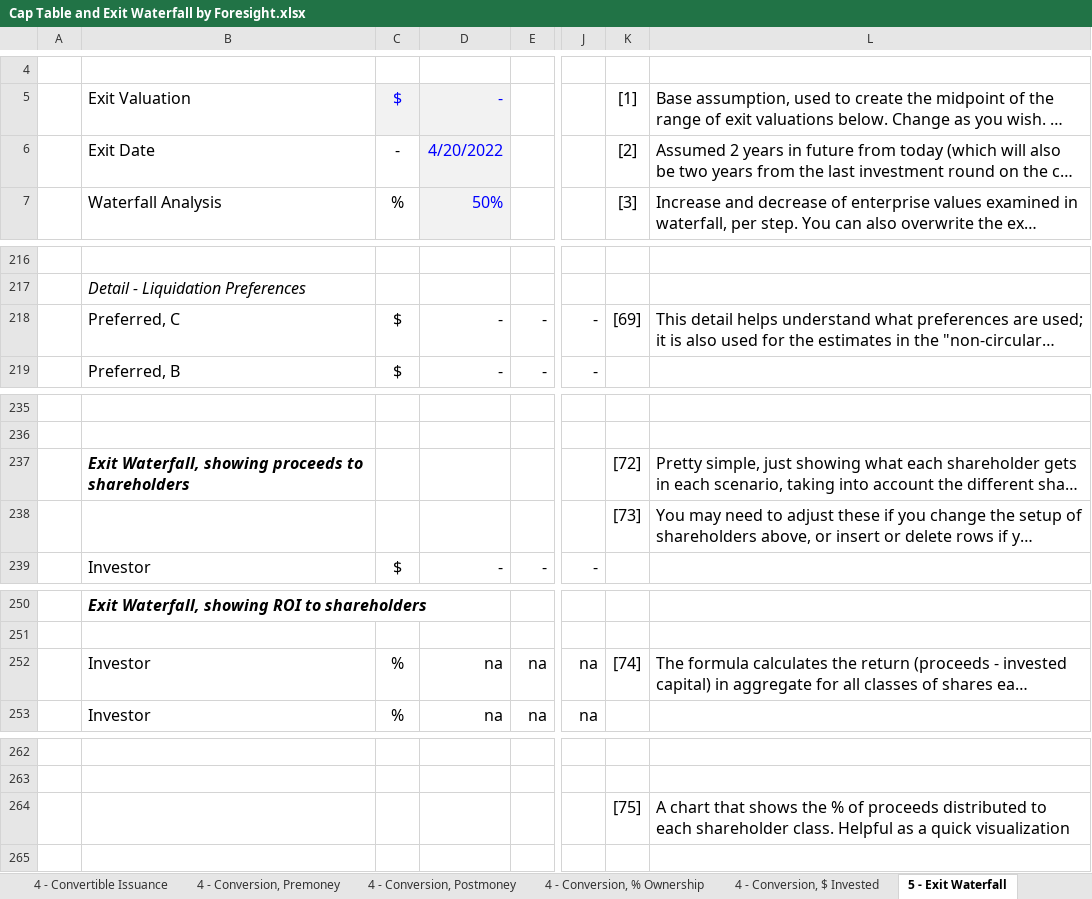
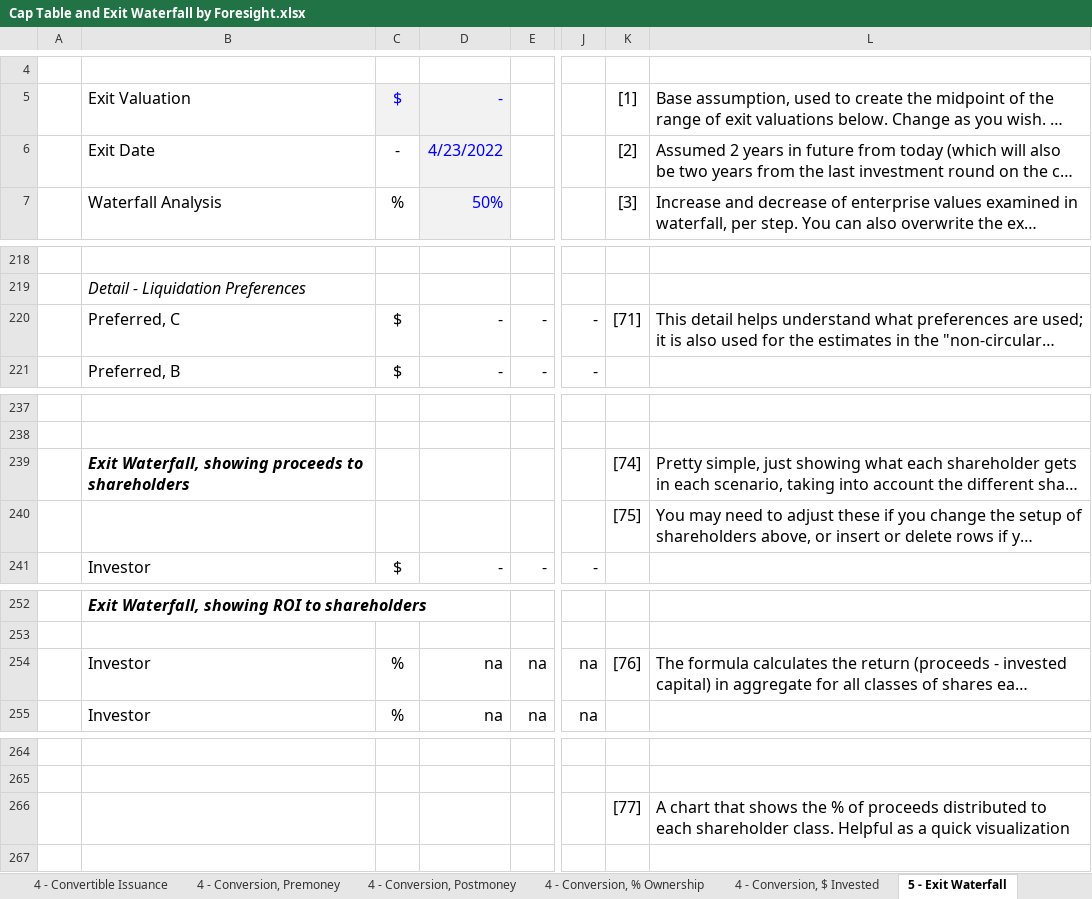
Before and after one commit to foresighthq/cap-table-tool, an Excel workbook: Cap Table and Exit Waterfall by Foresight.xlsx, sheet 5 - Exit Waterfall, drawn as a sheet; only a part is shown, gaps mark what is left out; long unchanged cells end in …; values as stored, in another font and other column widths than the file's, no borders; charts and pictures and conditional formats not drawn; addresses are those after the commit; the diff covers the shown part only; the diff names each change by its address in the sheet, - before the commit and + after, or states it on an @@ line.

Commit message:
update cap table and exit waterfall
added % input for options not exercised and dates to base cap table for interest rate calcs

```diff
--- a/Cap Table and Exit Waterfall by Foresight.xlsx (sheet 5 - Exit Waterfall)
+++ b/Cap Table and Exit Waterfall by Foresight.xlsx (sheet 5 - Exit Waterfall)
-D6: 4/20/2022
+D6: 4/23/2022
-K220: [69]
+K220: [71]
-K239: [72]
+K239: [74]
-K240: [73]
+K240: [75]
-K254: [74]
+K254: [76]
-K266: [75]
+K266: [77]
```
Also changed, not shown: 2 added rows and 36 edited cells elsewhere in this sheet, sheet 1 - Base Cap Table, sheet 3 - Option Pool, 2nd Round, sheet 4 - Conversion, % Ownership, sheet 4 - Conversion, Premoney, sheet 4 - Conversion, $ Invested, sheet 4 - Conversion, Postmoney, formulas that keep their value, charts or pictures.
